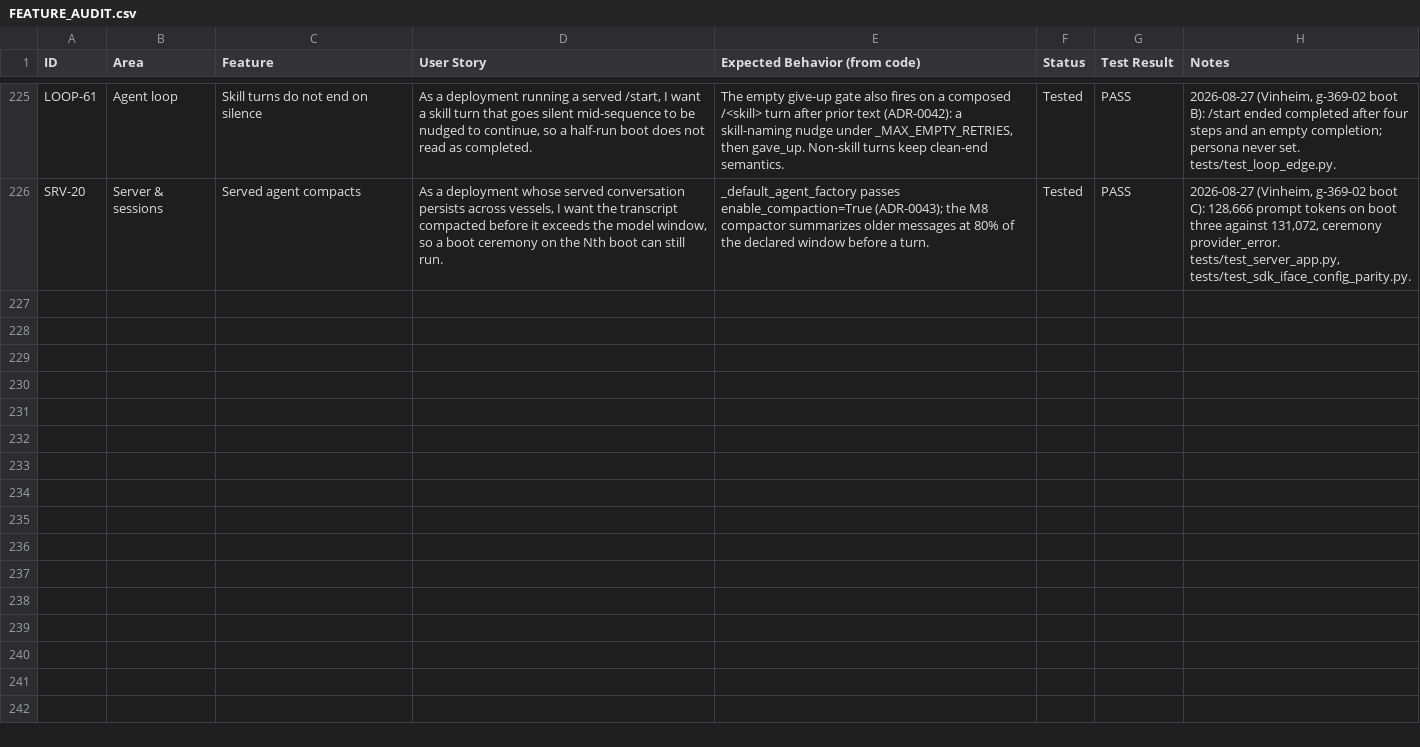
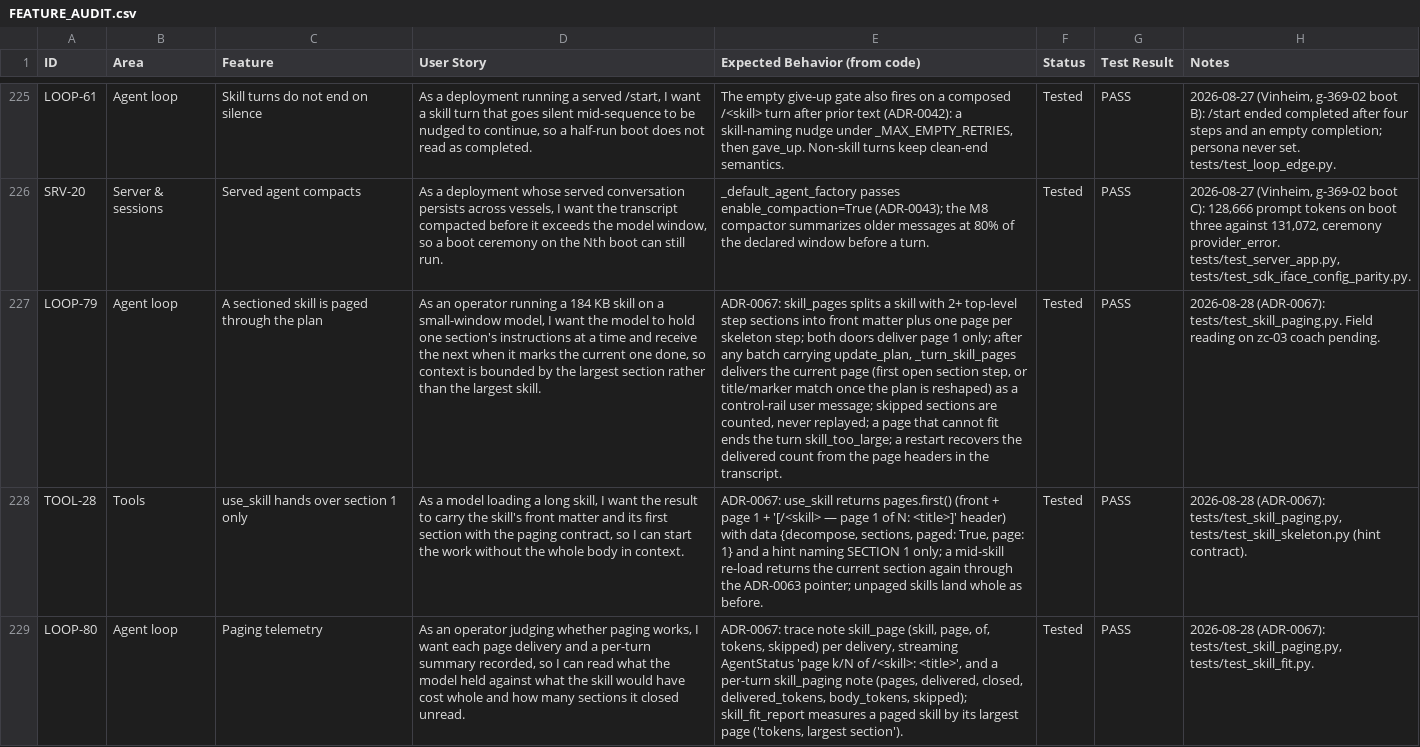
Before and after one commit to zkysar1/Zak-Code, a CSV file: docs/FEATURE_AUDIT.csv, drawn as a sheet; only a part is shown, gaps mark what is left out; the diff names each change by its address in the sheet, - before the commit and + after, or states it on an @@ line.

```diff
--- a/docs/FEATURE_AUDIT.csv
+++ b/docs/FEATURE_AUDIT.csv
+row 227: LOOP-79 | Agent loop | A sectioned skill is paged through the plan | As an operator running a 184 KB skill on a small-window model, I want the model to hold one section's instructions at a time and receive the next when it marks the current one done, so context is bounded by the largest section rather than the largest skill. | ADR-0067: skill_pages splits a skill with 2+ top-level step sections into front matter plus one page per skeleton step; both doors deliver page 1 only; after any batch carrying update_plan, _turn_skill_pages delivers the current page (first open section step, or title/marker match once the plan is reshaped) as a control-rail user message; skipped sections are counted, never replayed; a page that cannot fit ends the turn skill_too_large; a restart recovers the delivered count from the page headers in the transcript. | Tested | PASS | 2026-08-28 (ADR-0067): tests/test_skill_paging.py. Field reading on zc-03 coach pending.
+row 228: TOOL-28 | Tools | use_skill hands over section 1 only | As a model loading a long skill, I want the result to carry the skill's front matter and its first section with the paging contract, so I can start the work without the whole body in context. | ADR-0067: use_skill returns pages.first() (front + page 1 + '[/<skill> — page 1 of N: <title>]' header) with data {decompose, sections, paged: True, page: 1} and a hint naming SECTION 1 only; a mid-skill re-load returns the current section again through the ADR-0063 pointer; unpaged skills land whole as before. | Tested | PASS | 2026-08-28 (ADR-0067): tests/test_skill_paging.py, tests/test_skill_skeleton.py (hint contract).
+row 229: LOOP-80 | Agent loop | Paging telemetry | As an operator judging whether paging works, I want each page delivery and a per-turn summary recorded, so I can read what the model held against what the skill would have cost whole and how many sections it closed unread. | ADR-0067: trace note skill_page (skill, page, of, tokens, skipped) per delivery, streaming AgentStatus 'page k/N of /<skill>: <title>', and a per-turn skill_paging note (pages, delivered, closed, delivered_tokens, body_tokens, skipped); skill_fit_report measures a paged skill by its largest page ('tokens, largest section'). | Tested | PASS | 2026-08-28 (ADR-0067): tests/test_skill_paging.py, tests/test_skill_fit.py.
```
Also changed, not shown: 13 other files.
